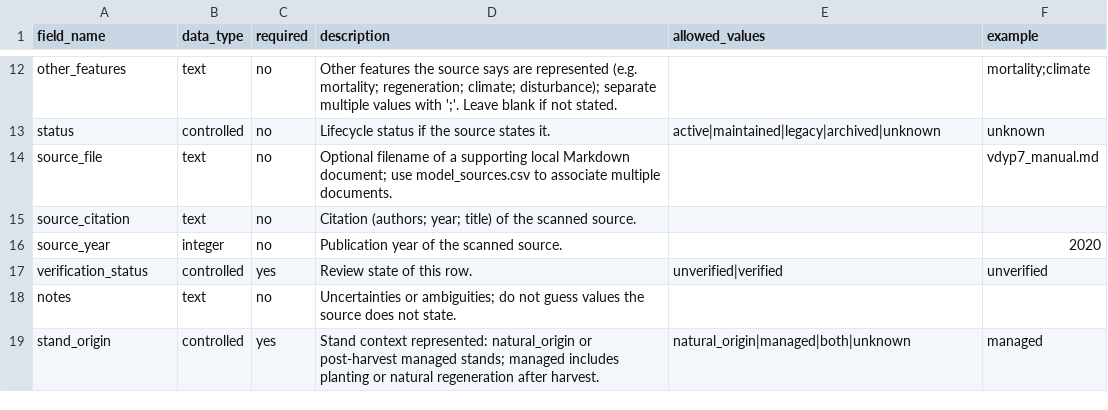
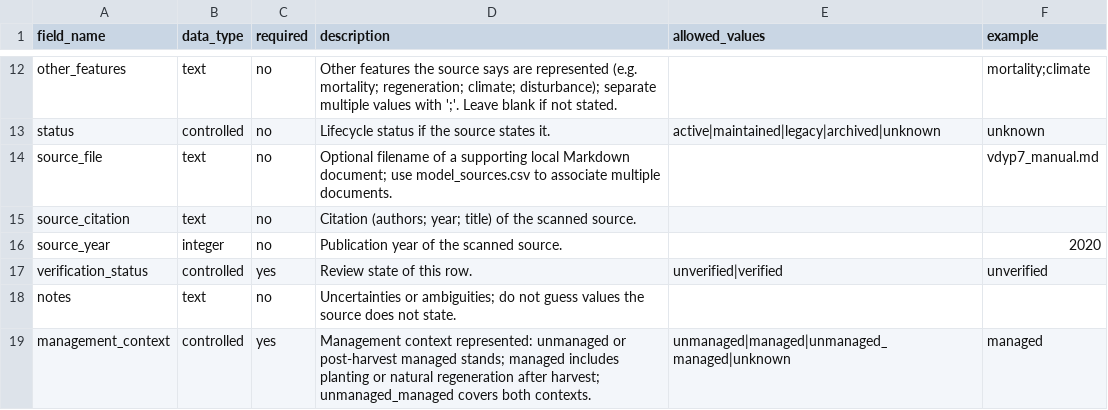
Before and after one commit to forest-carbon-tools-dfs/CanGrowthModels, a CSV file: data/models_schema_definition.csv, drawn as a sheet; only a part is shown, gaps mark what is left out.

```diff
--- a/data/models_schema_definition.csv
+++ b/data/models_schema_definition.csv
@@ -18,2 +18,2 @@ verification_status,controlled,yes,Review state of this row.,unverified|verified
 notes,text,no,Uncertainties or ambiguities; do not guess values the source does not state.,,
-stand_origin,controlled,yes,"Stand context represented: natural_origin or post-harvest managed stands; managed includes planting or natural regeneration after harvest.",natural_origin|managed|both|unknown,managed
+management_context,controlled,yes,"Management context represented: unmanaged or post-harvest managed stands; managed includes planting or natural regeneration after harvest; unmanaged_managed covers both contexts.",unmanaged|managed|unmanaged_managed|unknown,managed
```
Also changed, not shown: data/model_coverage.csv, data/model_links.csv, 6 other files.
